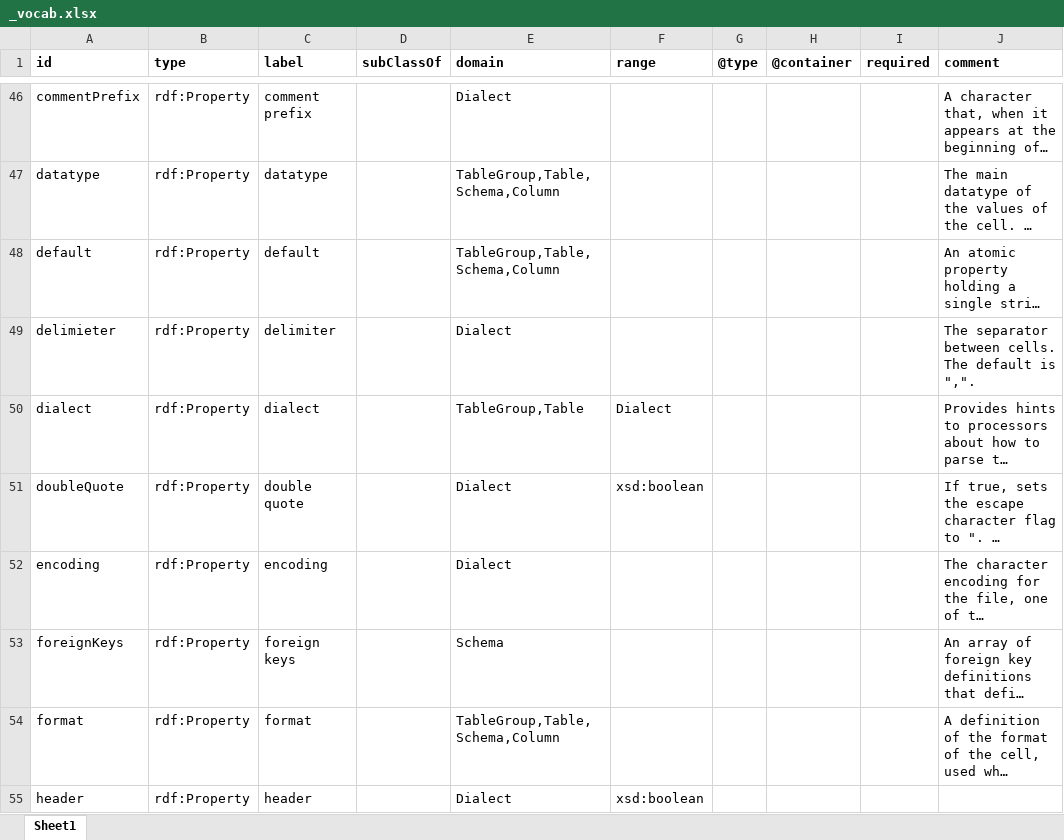
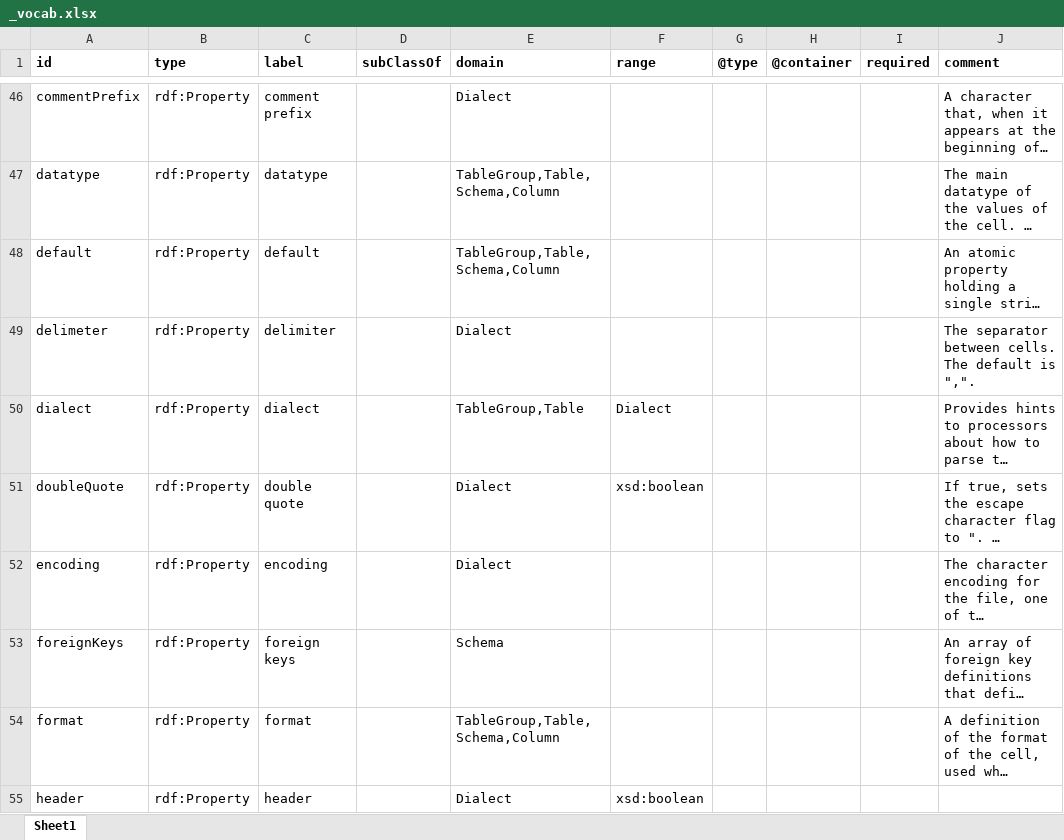
Before and after one commit to w3c/csvw, an Excel workbook: ns/_vocab.xlsx, sheet Sheet1, drawn as a sheet; only a part is shown, gaps mark what is left out; long unchanged cells end in …; values as stored, in another font and other column widths than the file's, no borders; the diff names each change by its address in the sheet, - before the commit and + after, or states it on an @@ line.

Commit message:
Fix delimiter misspelling in _vocab.xlsx too.

```diff
--- a/ns/_vocab.xlsx (sheet Sheet1)
+++ b/ns/_vocab.xlsx (sheet Sheet1)
-A49 (id): delimieter
+A49 (id): delimeter
```
